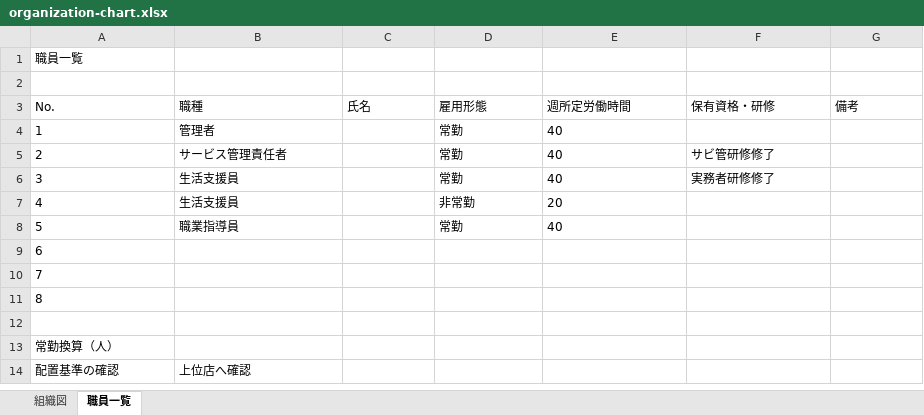
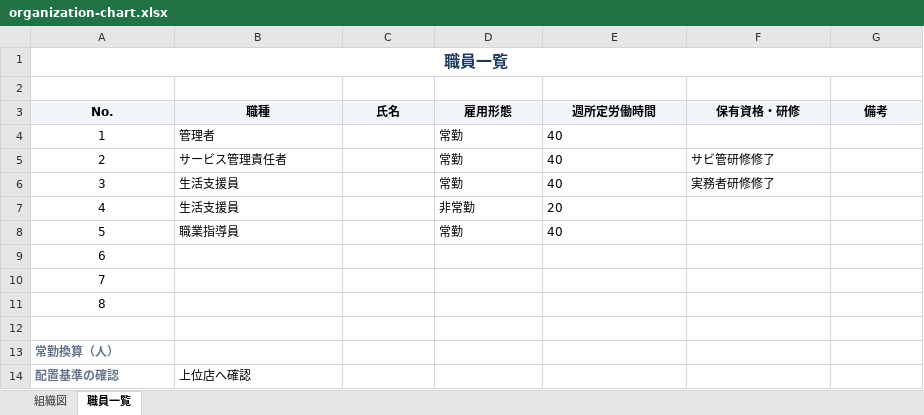
Before and after one commit to rinden-lgtm/b-type-opening-manual, an Excel workbook: docs/public/downloads/organization-chart.xlsx, sheet 職員一覧, drawn as a sheet; values as stored, in another font and other column widths than the file's, no borders; the diff names each change by its address in the sheet, - before the commit and + after, or states it on an @@ line.

```diff
--- a/docs/public/downloads/organization-chart.xlsx (sheet 職員一覧)
+++ b/docs/public/downloads/organization-chart.xlsx (sheet 職員一覧)
@@ A1 alignment: left → center, bold: off → on, text colour: black → #1E3A5F, text size: larger @@
+A1:G1 merged
@@ A3:G3 alignment: left → center, fill: none → #F1F5F9, bold: off → on @@
-A4:A11 alignment: left
+A4:A11 alignment: center
@@ A13:A14 bold: off → on, text colour: black → #64748B @@
```
Also changed, not shown: sheet 組織図, 5 other files.
